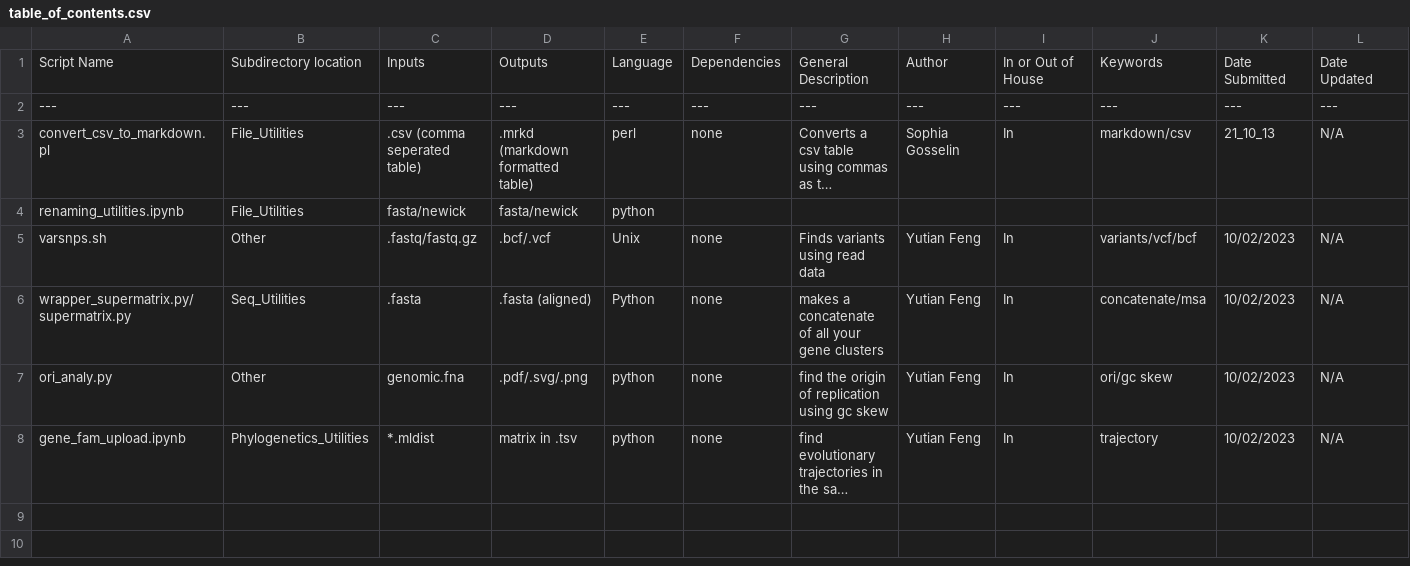
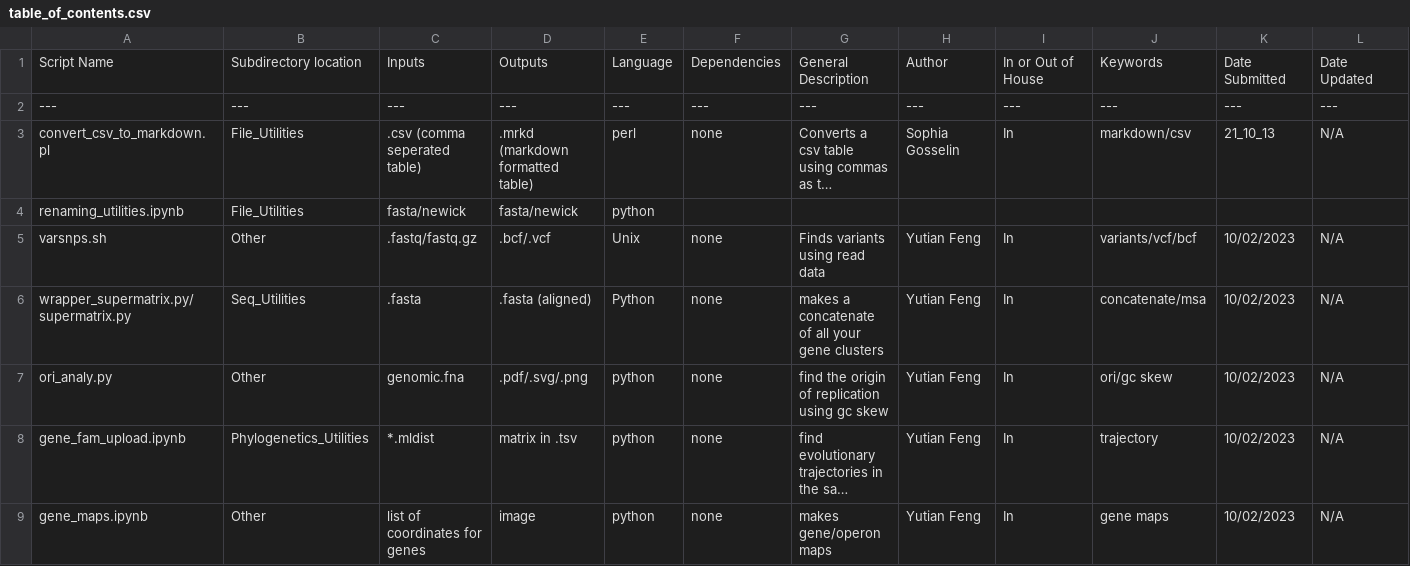
Before and after one commit to Gogarten-Lab/Script_Database, a CSV file: table_of_contents.csv, drawn as a sheet; long unchanged cells end in …; the diff names each change by its address in the sheet, - before the commit and + after, or states it on an @@ line.

Commit message:
Update table_of_contents.csv

```diff
--- a/table_of_contents.csv
+++ b/table_of_contents.csv
+row 9: gene_maps.ipynb | Other | list of coordinates for genes | image | python | none | makes gene/operon maps | Yutian Feng | In | gene maps | 10/02/2023 | N/A
```
